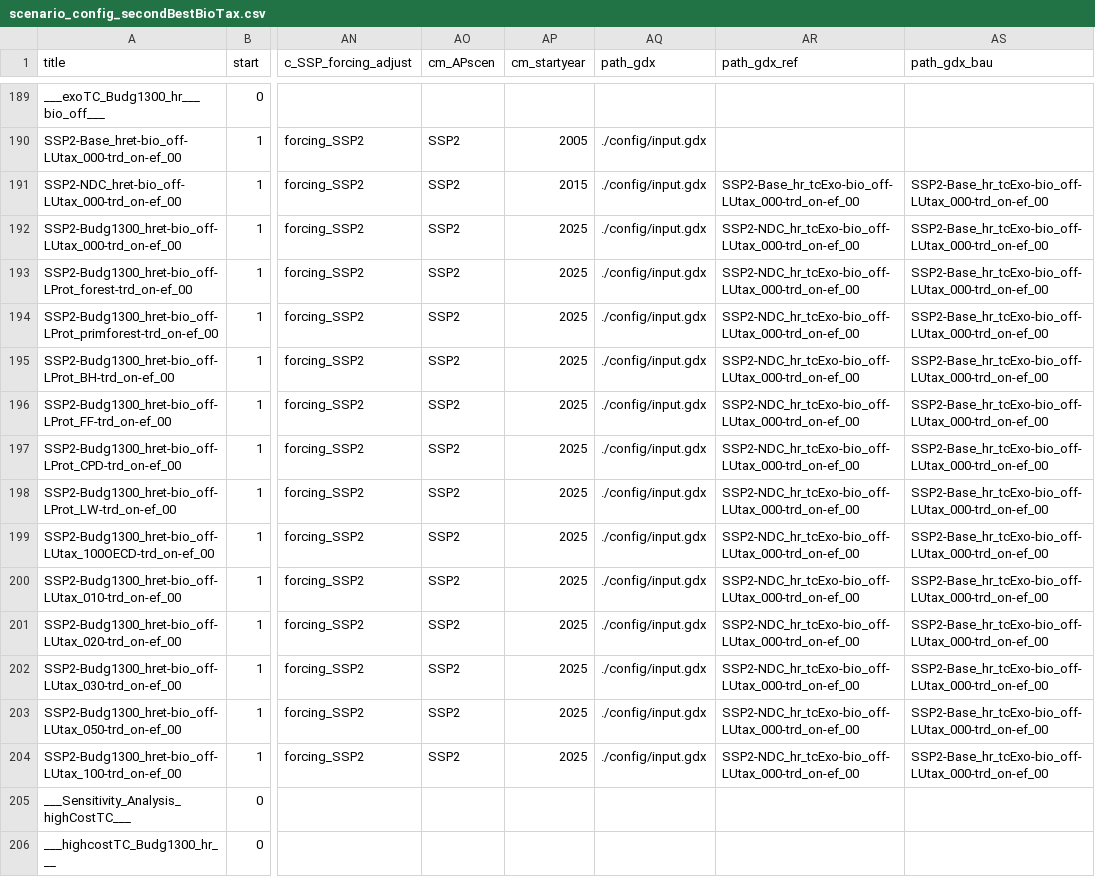
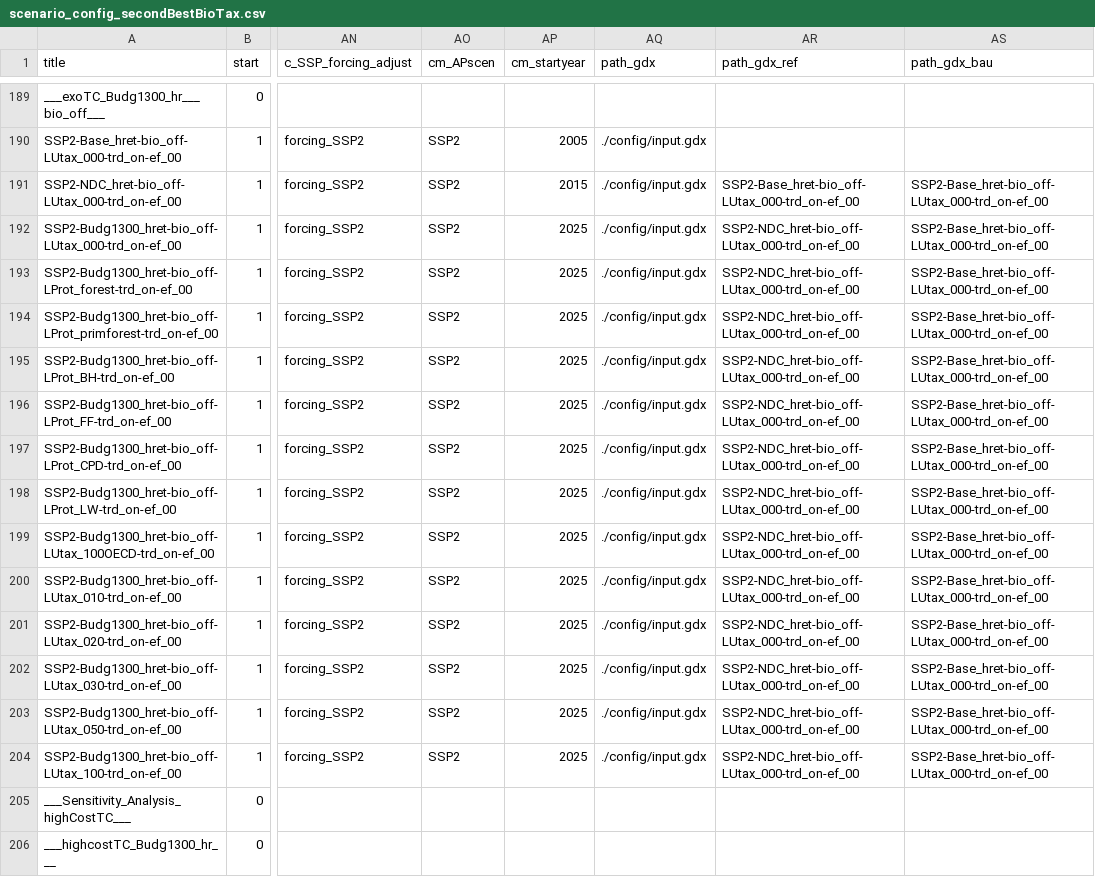
Before and after one commit to merfort/remind, a CSV file: config/scenario_config_secondBestBioTax.csv, drawn as a sheet; only a part is shown, gaps mark what is left out; the diff covers the shown part only; the diff names each change by its address in the sheet, - before the commit and + after, or states it on an @@ line.

```diff
--- a/config/scenario_config_secondBestBioTax.csv
+++ b/config/scenario_config_secondBestBioTax.csv
-AR191 (path_gdx_ref): SSP2-Base_hr_tcExo-bio_off-LUtax_000-trd_on-ef_00
+AR191 (path_gdx_ref): SSP2-Base_hret-bio_off-LUtax_000-trd_on-ef_00
-AS191:AS204 (path_gdx_bau): SSP2-Base_hr_tcExo-bio_off-LUtax_000-trd_on-ef_00
+AS191:AS204 (path_gdx_bau): SSP2-Base_hret-bio_off-LUtax_000-trd_on-ef_00
-AR192:AR204 (path_gdx_ref): SSP2-NDC_hr_tcExo-bio_off-LUtax_000-trd_on-ef_00
+AR192:AR204 (path_gdx_ref): SSP2-NDC_hret-bio_off-LUtax_000-trd_on-ef_00
```
Also changed, not shown: 138 edited cells elsewhere in this file, config/scenario_config_coupled_secondBestBioTax.csv.
